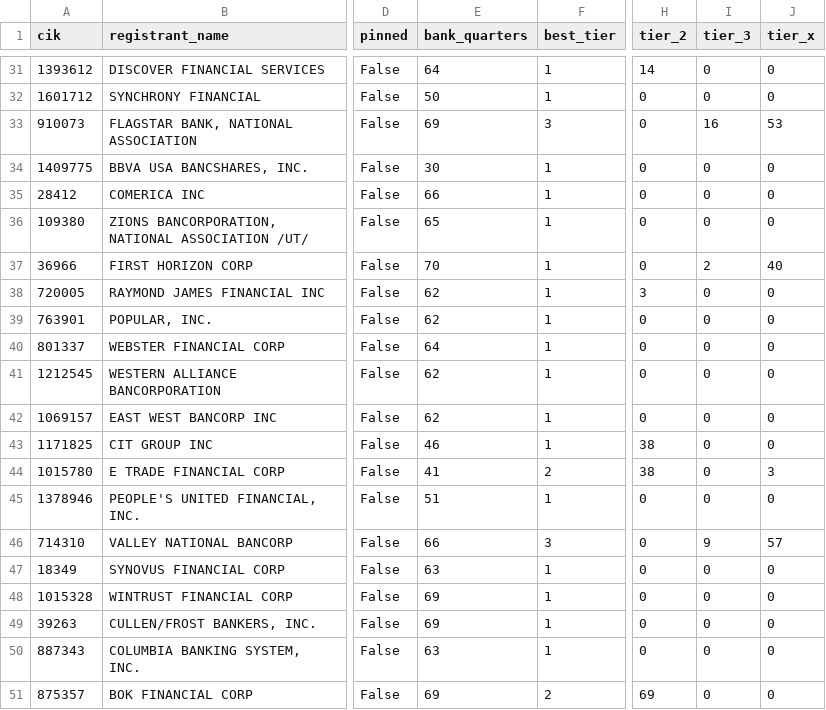
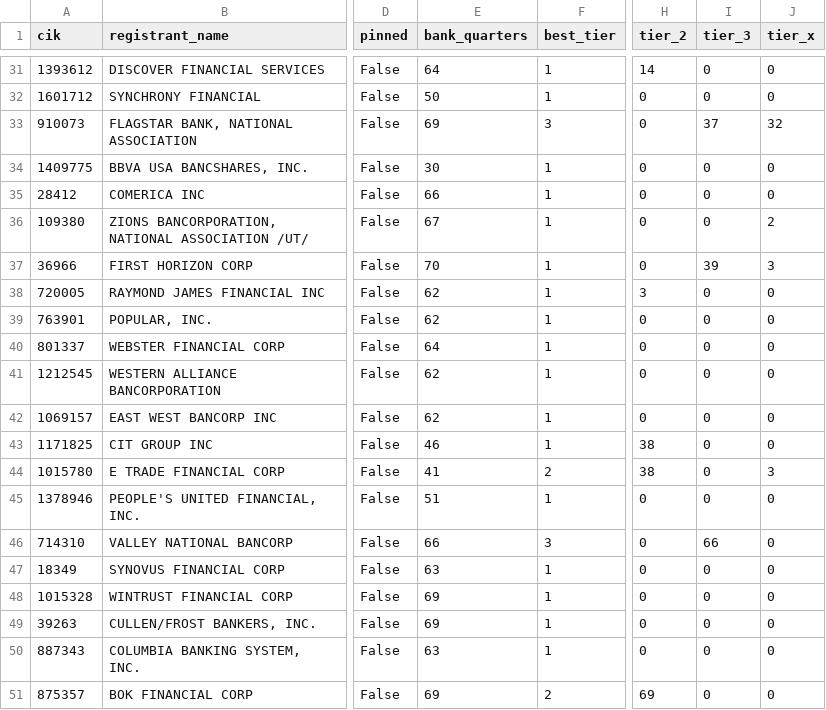
Before and after one commit to Aaron-Darcy/MarketScope, a CSV file: analysis/milestone2/output/tier_summary.csv, drawn as a sheet; only a part is shown, gaps mark what is left out; the diff names each change by its address in the sheet, - before the commit and + after, or states it on an @@ line.

```diff
--- a/analysis/milestone2/output/tier_summary.csv
+++ b/analysis/milestone2/output/tier_summary.csv
-I33 (tier_3): 16
+I33 (tier_3): 37
-J33 (tier_x): 53
+J33 (tier_x): 32
-E36 (bank_quarters): 65
+E36 (bank_quarters): 67
-J36 (tier_x): 0
+J36 (tier_x): 2
-I37 (tier_3): 2
+I37 (tier_3): 39
-J37 (tier_x): 40
+J37 (tier_x): 3
-I46 (tier_3): 9
+I46 (tier_3): 66
-J46 (tier_x): 57
+J46 (tier_x): 0
```
Also changed, not shown: analysis/feasibility/output/deposit_cost.csv, analysis/milestone2/output/bank_quarters.csv, 6 other files.
